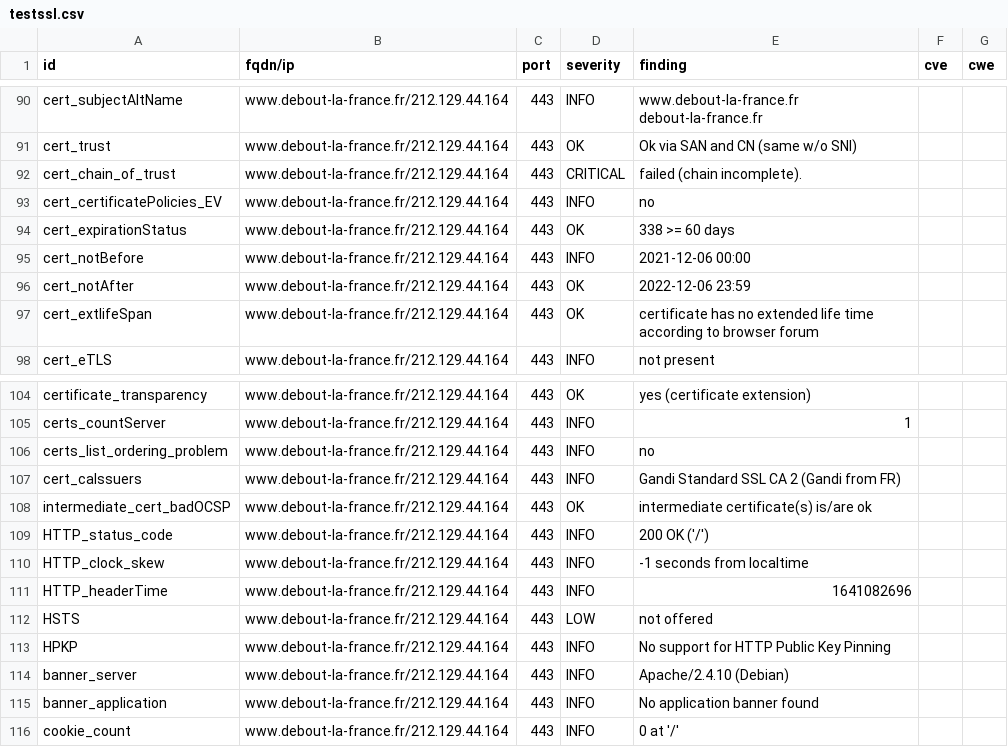
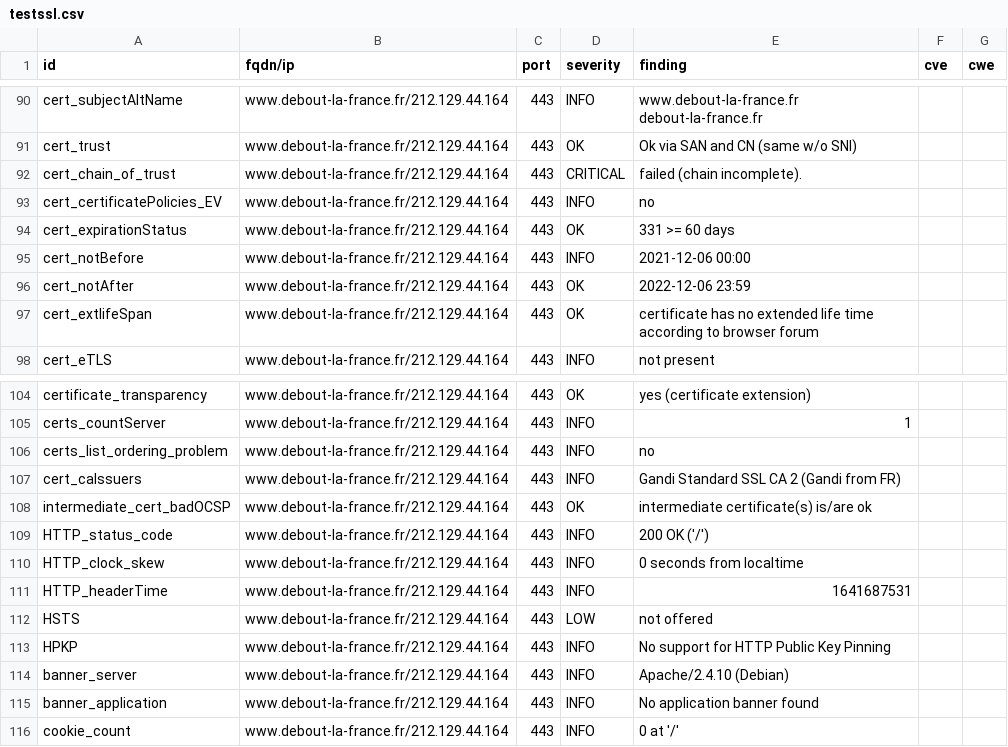
Before and after one commit to revolunet/candidats-2022, a CSV file: results/aHR0cHM6Ly93d3cuZGVib3V0LWxhLWZyYW5jZS5mcg==/testssl.csv, drawn as a sheet; only a part is shown, gaps mark what is left out.

```diff
--- a/results/aHR0cHM6Ly93d3cuZGVib3V0LWxhLWZyYW5jZS5mcg==/testssl.csv
+++ b/results/aHR0cHM6Ly93d3cuZGVib3V0LWxhLWZyYW5jZS5mcg==/testssl.csv
@@ -93,3 +93,3 @@
 "cert_certificatePolicies_EV","www.debout-la-france.fr/212.129.44.164","443","INFO","no","",""
-"cert_expirationStatus","www.debout-la-france.fr/212.129.44.164","443","OK","338 >= 60 days","",""
+"cert_expirationStatus","www.debout-la-france.fr/212.129.44.164","443","OK","331 >= 60 days","",""
 "cert_notBefore","www.debout-la-france.fr/212.129.44.164","443","INFO","2021-12-06 00:00","",""
@@ -109,4 +109,4 @@
 "HTTP_status_code","www.debout-la-france.fr/212.129.44.164","443","INFO","200 OK ('/')","",""
-"HTTP_clock_skew","www.debout-la-france.fr/212.129.44.164","443","INFO","-1 seconds from localtime","",""
-"HTTP_headerTime","www.debout-la-france.fr/212.129.44.164","443","INFO","1641082696","",""
+"HTTP_clock_skew","www.debout-la-france.fr/212.129.44.164","443","INFO","0 seconds from localtime","",""
+"HTTP_headerTime","www.debout-la-france.fr/212.129.44.164","443","INFO","1641687531","",""
 "HSTS","www.debout-la-france.fr/212.129.44.164","443","LOW","not offered","",""
```
Also changed, not shown: 7 other files.
